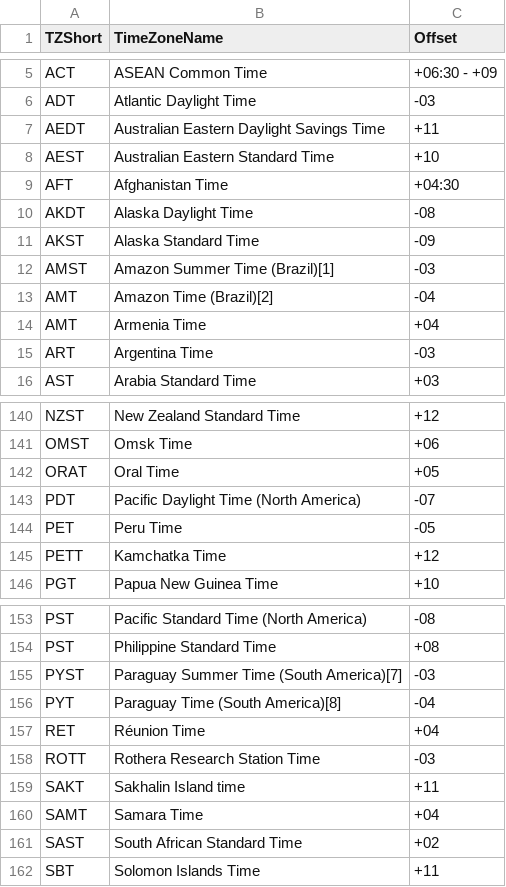
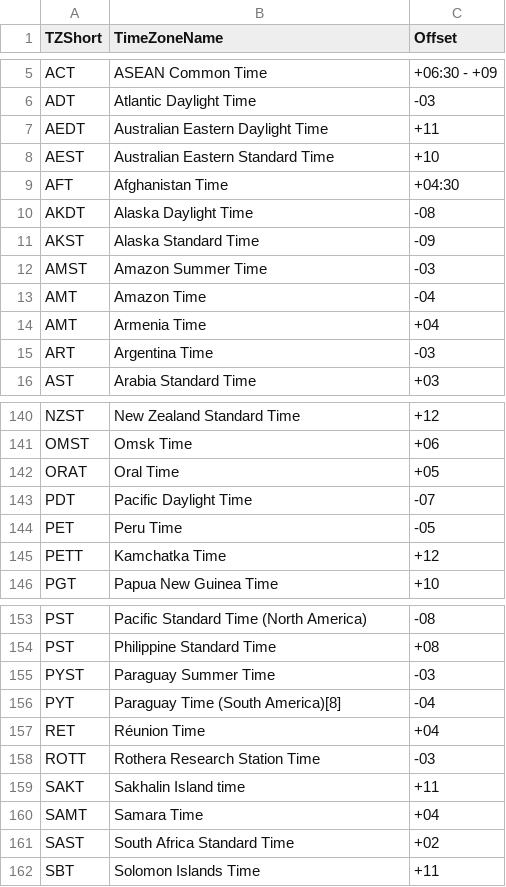
Before and after one commit to josemartin83/s6test, a CSV file: server/tzdata.csv (was server/diffdata.csv), drawn as a sheet; only a part is shown, gaps mark what is left out; the diff covers the shown part only.

Commit message:
update time strings and added rest API

```diff
--- a/server/diffdata.csv
+++ b/server/tzdata.csv
@@ -6,3 +6,3 @@ ACT,ASEAN Common Time,+06:30 - +09
 ADT,Atlantic Daylight Time,-03
-AEDT,Australian Eastern Daylight Savings Time,+11
+AEDT,Australian Eastern Daylight Time,+11
 AEST,Australian Eastern Standard Time,+10
@@ -11,4 +11,4 @@ AKDT,Alaska Daylight Time,-08
 AKST,Alaska Standard Time,-09
-AMST,Amazon Summer Time (Brazil)[1],-03
-AMT,Amazon Time (Brazil)[2],-04
+AMST,Amazon Summer Time,-03
+AMT,Amazon Time,-04
 AMT,Armenia Time,+04
@@ -142,3 +142,3 @@ OMST,Omsk Time,+06
 ORAT,Oral Time,+05
-PDT,Pacific Daylight Time (North America),-07
+PDT,Pacific Daylight Time,-07
 PET,Peru Time,-05
@@ -154,3 +154,3 @@ PST,Pacific Standard Time (North America),-08
 PST,Philippine Standard Time,+08
-PYST,Paraguay Summer Time (South America)[7],-03
+PYST,Paraguay Summer Time,-03
 PYT,Paraguay Time (South America)[8],-04
@@ -160,3 +160,3 @@ SAKT,Sakhalin Island time,+11
 SAMT,Samara Time,+04
-SAST,South African Standard Time,+02
+SAST,South Africa Standard Time,+02
 SBT,Solomon Islands Time,+11
```
Also changed, not shown: 1 added row and 9 edited cells elsewhere in this file, server/timezone.csv, 1 other file.
